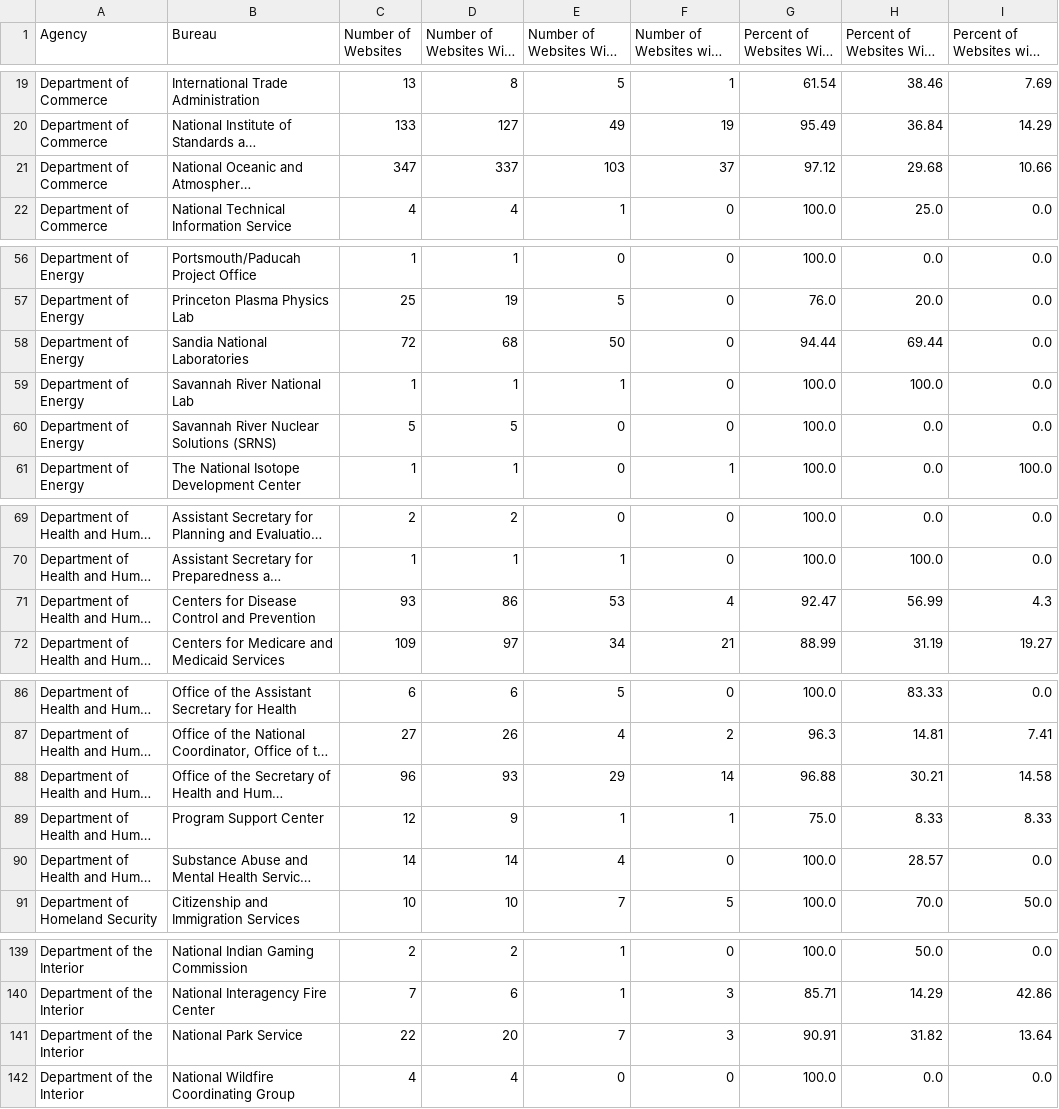
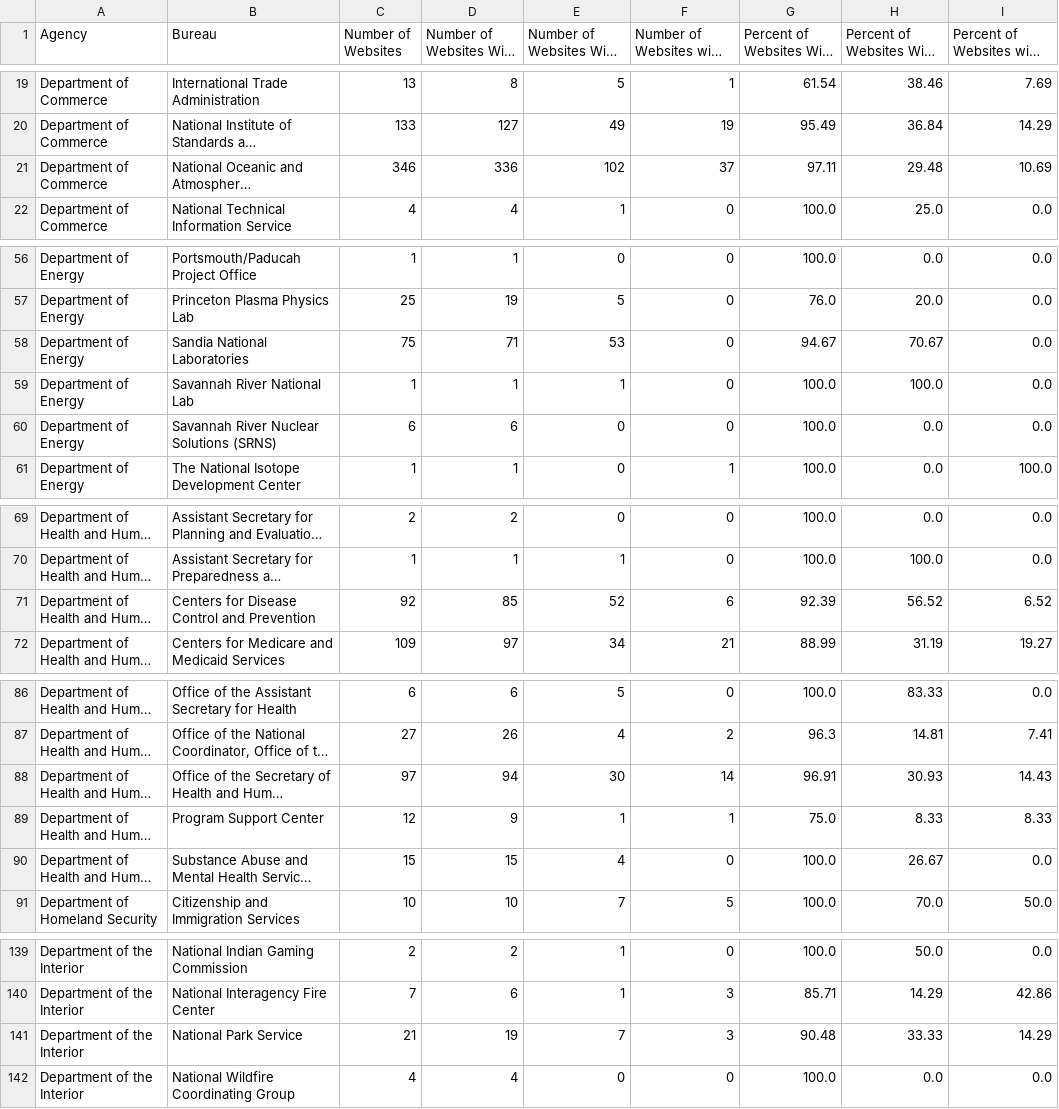
Before and after one commit to meefs/site-scanning-analysis, a CSV file: reports/standards-bureau.csv, drawn as a sheet; only a part is shown, gaps mark what is left out; long unchanged cells end in …; the diff covers the shown part only; the diff names each change by its address in the sheet, - before the commit and + after, or states it on an @@ line.

```diff
--- a/reports/standards-bureau.csv
+++ b/reports/standards-bureau.csv
-C21 (Number of Websites): 347
+C21 (Number of Websites): 346
-D21: 337
+D21: 336
-E21: 103
+E21: 102
-G21: 97.12
+G21: 97.11
-H21: 29.68
+H21: 29.48
-I21: 10.66
+I21: 10.69
-C58 (Number of Websites): 72
+C58 (Number of Websites): 75
-D58: 68
+D58: 71
-E58: 50
+E58: 53
-G58: 94.44
+G58: 94.67
-H58: 69.44
+H58: 70.67
-C60 (Number of Websites): 5
+C60 (Number of Websites): 6
-D60: 5
+D60: 6
-C71 (Number of Websites): 93
+C71 (Number of Websites): 92
-D71: 86
+D71: 85
-E71: 53
+E71: 52
-F71: 4
+F71: 6
-G71: 92.47
+G71: 92.39
-H71: 56.99
+H71: 56.52
-I71: 4.3
+I71: 6.52
-C88 (Number of Websites): 96
+C88 (Number of Websites): 97
-D88: 93
+D88: 94
-E88: 29
+E88: 30
-G88: 96.88
+G88: 96.91
-H88: 30.21
+H88: 30.93
-I88: 14.58
+I88: 14.43
-C90 (Number of Websites): 14
+C90 (Number of Websites): 15
-D90: 14
+D90: 15
-H90: 28.57
+H90: 26.67
-C141 (Number of Websites): 22
+C141 (Number of Websites): 21
-D141: 20
+D141: 19
-G141: 90.91
+G141: 90.48
-H141: 31.82
+H141: 33.33
-I141: 13.64
+I141: 14.29
```
Also changed, not shown: 19 edited cells elsewhere in this file, reports/snapshot-all.csv, reports/snapshot-primary.csv, 6 other files.
